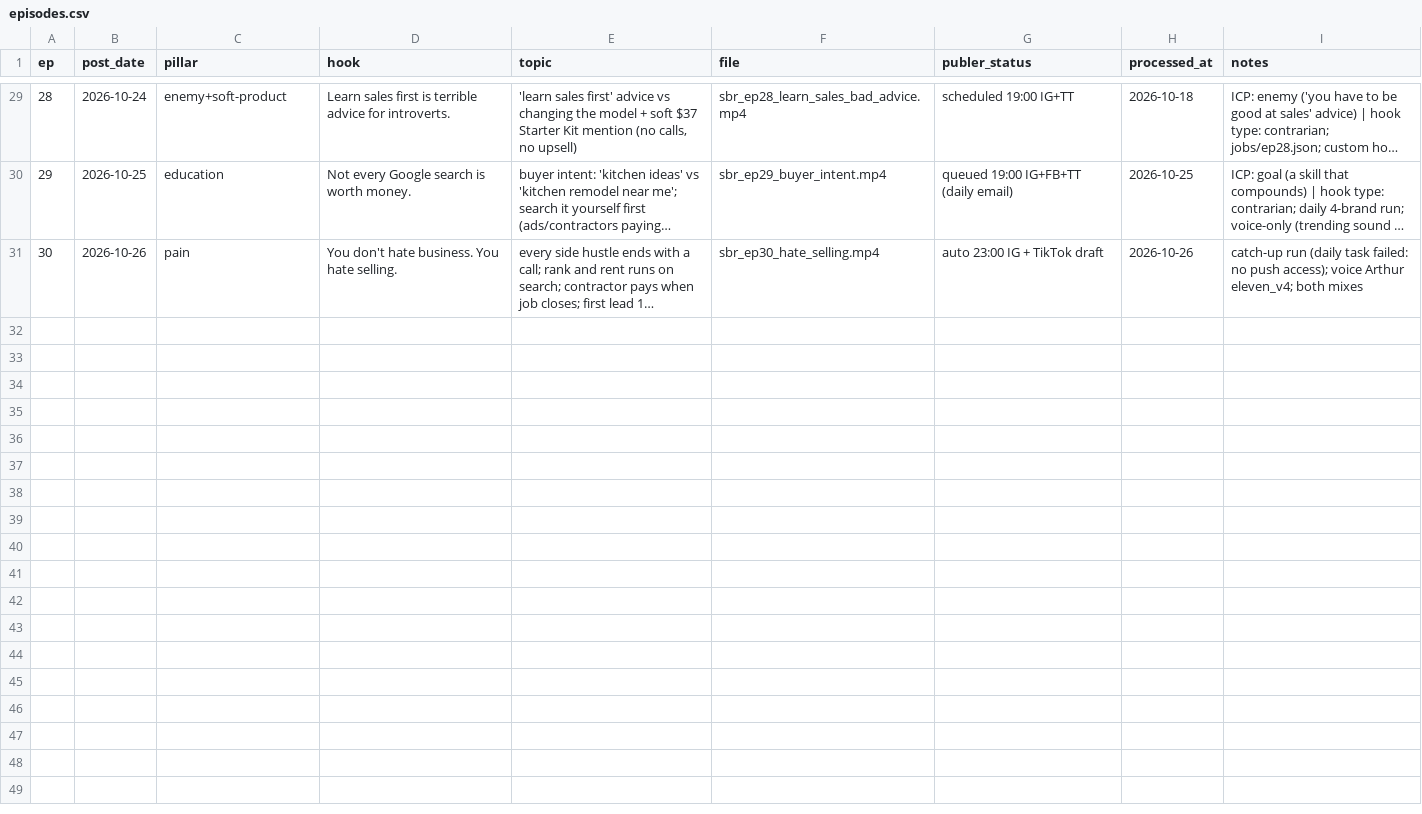
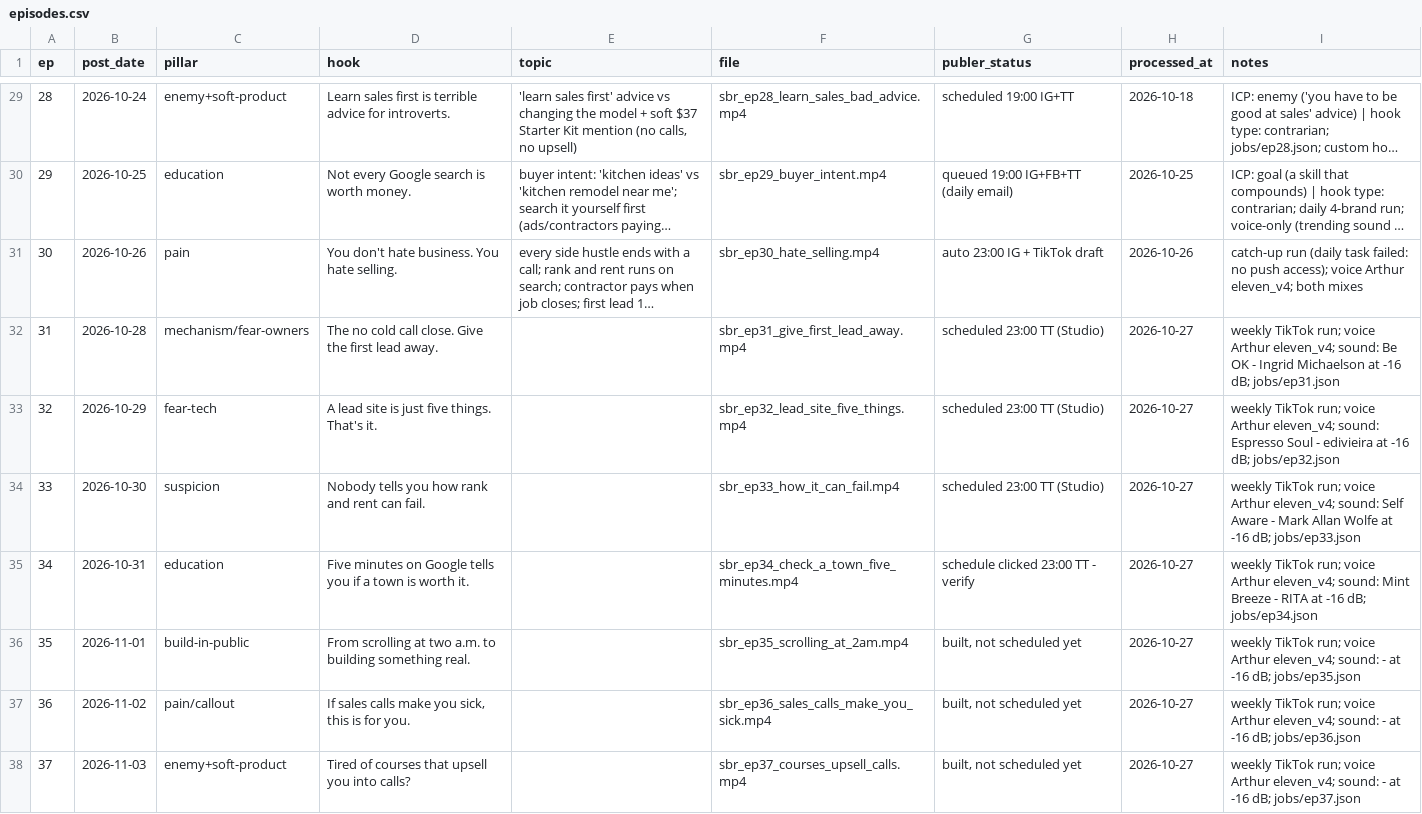
Before and after one commit to attias7/bww-videos, a CSV file: sbr/episodes.csv, drawn as a sheet; only a part is shown, gaps mark what is left out; long unchanged cells end in …; the diff names each change by its address in the sheet, - before the commit and + after, or states it on an @@ line.

```diff
--- a/sbr/episodes.csv
+++ b/sbr/episodes.csv
+row 32: 31 | 2026-10-28 | mechanism/fear-owners | The no cold call close. Give the first lead away. |  | sbr_ep31_give_first_lead_away.mp4 | scheduled 23:00 TT (Studio) | 2026-10-27 | weekly TikTok run; voice Arthur eleven_v4; sound: Be OK - Ingrid Michaelson at -16 dB; jobs/ep31.json
+row 33: 32 | 2026-10-29 | fear-tech | A lead site is just five things. That's it. |  | sbr_ep32_lead_site_five_things.mp4 | scheduled 23:00 TT (Studio) | 2026-10-27 | weekly TikTok run; voice Arthur eleven_v4; sound: Espresso Soul - edivieira at -16 dB; jobs/ep32.json
+row 34: 33 | 2026-10-30 | suspicion | Nobody tells you how rank and rent can fail. |  | sbr_ep33_how_it_can_fail.mp4 | scheduled 23:00 TT (Studio) | 2026-10-27 | weekly TikTok run; voice Arthur eleven_v4; sound: Self Aware - Mark Allan Wolfe at -16 dB; jobs/ep33.json
+row 35: 34 | 2026-10-31 | education | Five minutes on Google tells you if a town is worth it. |  | sbr_ep34_check_a_town_five_minutes.mp4 | schedule clicked 23:00 TT - verify | 2026-10-27 | weekly TikTok run; voice Arthur eleven_v4; sound: Mint Breeze - RITA at -16 dB; jobs/ep34.json
+row 36: 35 | 2026-11-01 | build-in-public | From scrolling at two a.m. to building something real. |  | sbr_ep35_scrolling_at_2am.mp4 | built, not scheduled yet | 2026-10-27 | weekly TikTok run; voice Arthur eleven_v4; sound: - at -16 dB; jobs/ep35.json
+row 37: 36 | 2026-11-02 | pain/callout | If sales calls make you sick, this is for you. |  | sbr_ep36_sales_calls_make_you_sick.mp4 | built, not scheduled yet | 2026-10-27 | weekly TikTok run; voice Arthur eleven_v4; sound: - at -16 dB; jobs/ep36.json
+row 38: 37 | 2026-11-03 | enemy+soft-product | Tired of courses that upsell you into calls? |  | sbr_ep37_courses_upsell_calls.mp4 | built, not scheduled yet | 2026-10-27 | weekly TikTok run; voice Arthur eleven_v4; sound: - at -16 dB; jobs/ep37.json
```
Also changed, not shown: 8 other files.
